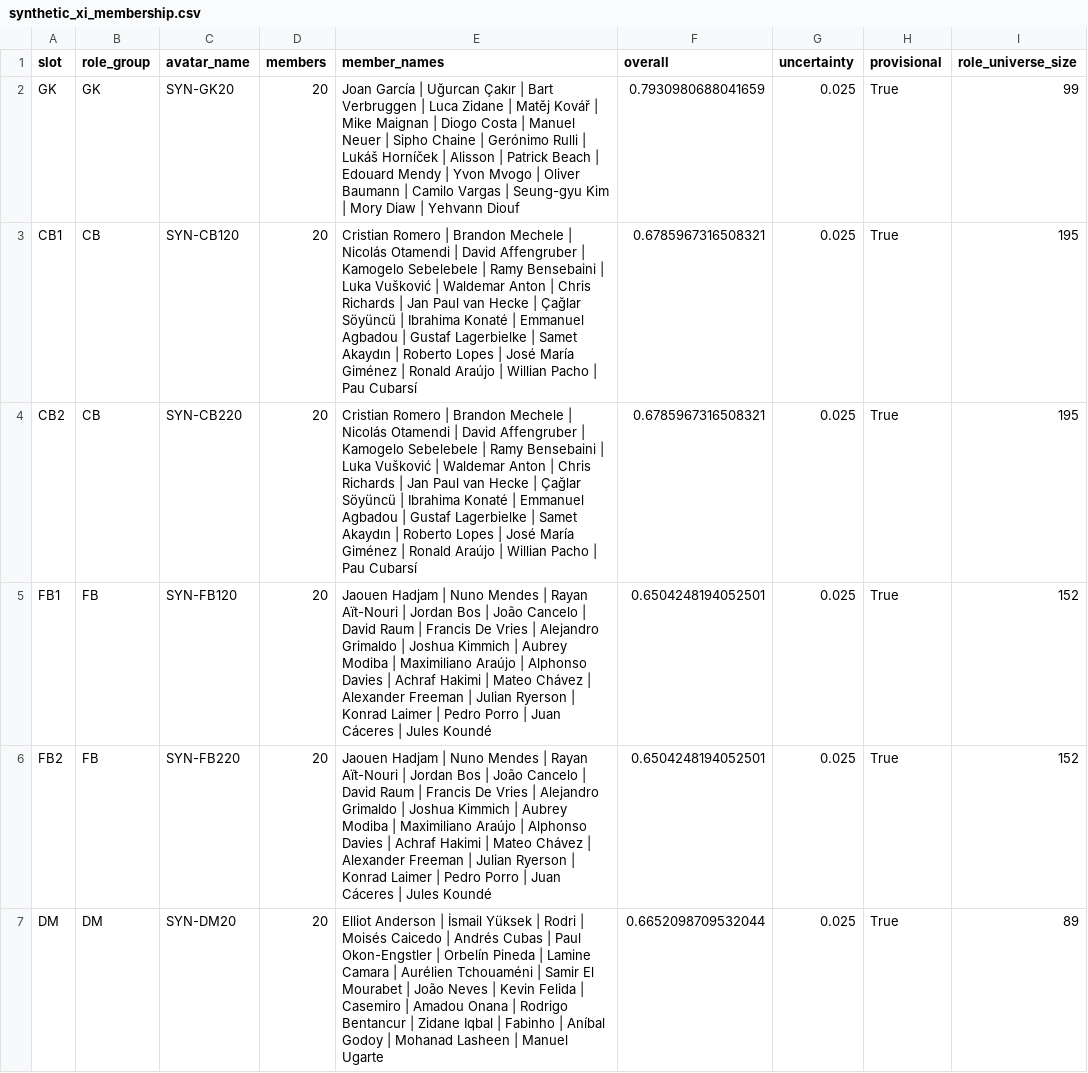
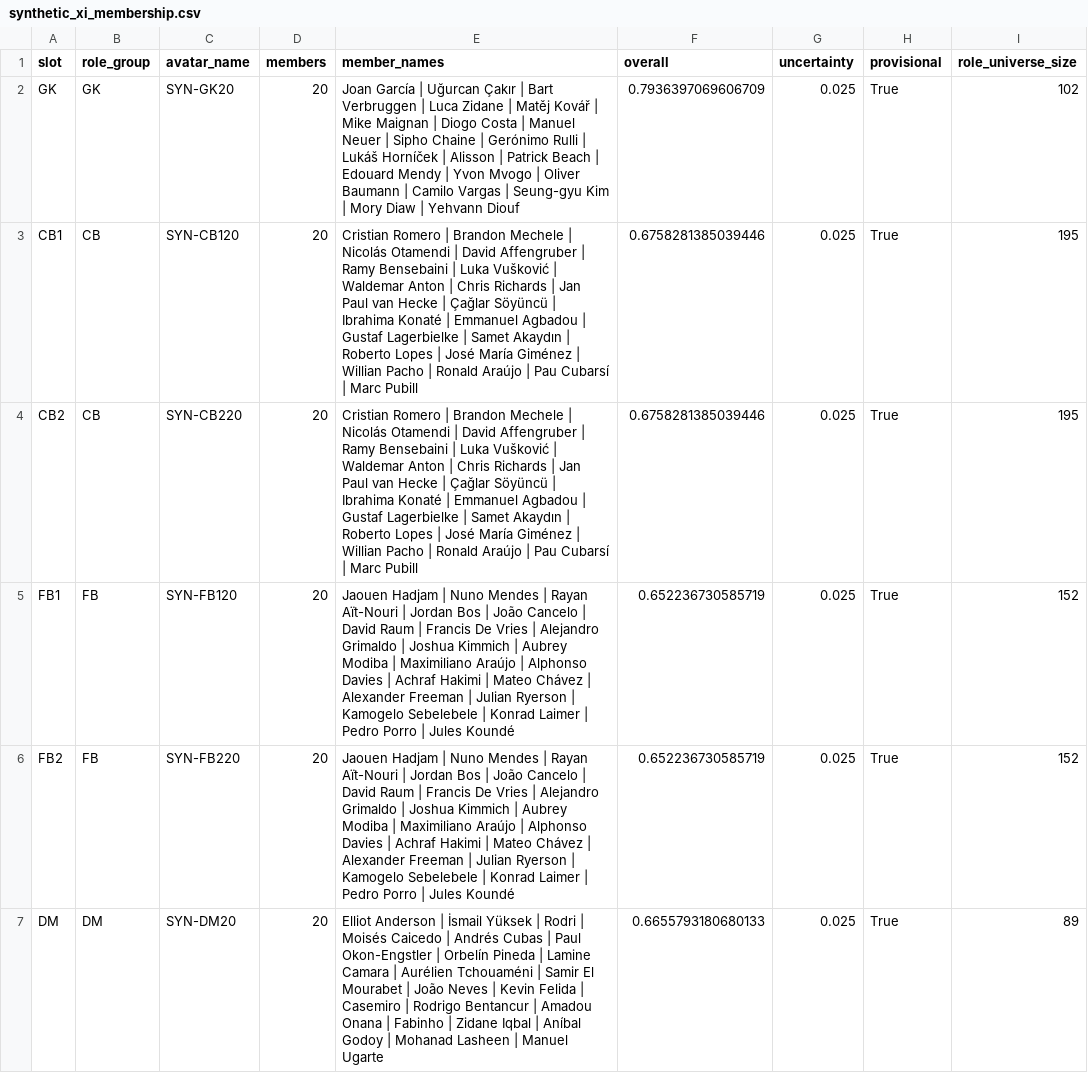
Before and after one commit to ViniciusCovas/synthetic-xi-2026, a CSV file: data/simulations/calibrated_v0_2/synthetic_xi_membership.csv, drawn as a sheet; only a part is shown; the diff covers the shown part only.

```diff
--- a/data/simulations/calibrated_v0_2/synthetic_xi_membership.csv
+++ b/data/simulations/calibrated_v0_2/synthetic_xi_membership.csv
@@ -1,7 +1,7 @@
 slot,role_group,avatar_name,members,member_names,overall,uncertainty,provisional,role_universe_size
-GK,GK,SYN-GK20,20,Joan García | Uğurcan Çakır | Bart Verbruggen | Luca Zidane | Matěj Kovář | Mike Maignan | Diogo Costa | Manuel Neuer | Sipho Chaine | Gerónimo Rulli | Lukáš Horníček | Alisson | Patrick Beach | Edouard Mendy | Yvon Mvogo | Oliver Baumann | Camilo Vargas | Seung-gyu Kim | Mory Diaw | Yehvann Diouf,0.7930980688041659,0.025,True,99
-CB1,CB,SYN-CB120,20,Cristian Romero | Brandon Mechele | Nicolás Otamendi | David Affengruber | Kamogelo Sebelebele | Ramy Bensebaini | Luka Vušković | Waldemar Anton | Chris Richards | Jan Paul van Hecke | Çağlar Söyüncü | Ibrahima Konaté | Emmanuel Agbadou | Gustaf Lagerbielke | Samet Akaydın | Roberto Lopes | José María Giménez | Ronald Araújo | Willian Pacho | Pau Cubarsí,0.6785967316508321,0.025,True,195
-CB2,CB,SYN-CB220,20,Cristian Romero | Brandon Mechele | Nicolás Otamendi | David Affengruber | Kamogelo Sebelebele | Ramy Bensebaini | Luka Vušković | Waldemar Anton | Chris Richards | Jan Paul van Hecke | Çağlar Söyüncü | Ibrahima Konaté | Emmanuel Agbadou | Gustaf Lagerbielke | Samet Akaydın | Roberto Lopes | José María Giménez | Ronald Araújo | Willian Pacho | Pau Cubarsí,0.6785967316508321,0.025,True,195
-FB1,FB,SYN-FB120,20,Jaouen Hadjam | Nuno Mendes | Rayan Aït-Nouri | Jordan Bos | João Cancelo | David Raum | Francis De Vries | Alejandro Grimaldo | Joshua Kimmich | Aubrey Modiba | Maximiliano Araújo | Alphonso Davies | Achraf Hakimi | Mateo Chávez | Alexander Freeman | Julian Ryerson | Konrad Laimer | Pedro Porro | Juan Cáceres | Jules Koundé,0.6504248194052501,0.025,True,152
-FB2,FB,SYN-FB220,20,Jaouen Hadjam | Nuno Mendes | Rayan Aït-Nouri | Jordan Bos | João Cancelo | David Raum | Francis De Vries | Alejandro Grimaldo | Joshua Kimmich | Aubrey Modiba | Maximiliano Araújo | Alphonso Davies | Achraf Hakimi | Mateo Chávez | Alexander Freeman | Julian Ryerson | Konrad Laimer | Pedro Porro | Juan Cáceres | Jules Koundé,0.6504248194052501,0.025,True,152
-DM,DM,SYN-DM20,20,Elliot Anderson | İsmail Yüksek | Rodri | Moisés Caicedo | Andrés Cubas | Paul Okon-Engstler | Orbelín Pineda | Lamine Camara | Aurélien Tchouaméni | Samir El Mourabet | João Neves | Kevin Felida | Casemiro | Amadou Onana | Rodrigo Bentancur | Zidane Iqbal | Fabinho | Aníbal Godoy | Mohanad Lasheen | Manuel Ugarte,0.6652098709532044,0.025,True,89
+GK,GK,SYN-GK20,20,Joan García | Uğurcan Çakır | Bart Verbruggen | Luca Zidane | Matěj Kovář | Mike Maignan | Diogo Costa | Manuel Neuer | Sipho Chaine | Gerónimo Rulli | Lukáš Horníček | Alisson | Patrick Beach | Edouard Mendy | Yvon Mvogo | Oliver Baumann | Camilo Vargas | Seung-gyu Kim | Mory Diaw | Yehvann Diouf,0.7936397069606709,0.025,True,102
+CB1,CB,SYN-CB120,20,Cristian Romero | Brandon Mechele | Nicolás Otamendi | David Affengruber | Ramy Bensebaini | Luka Vušković | Waldemar Anton | Chris Richards | Jan Paul van Hecke | Çağlar Söyüncü | Ibrahima Konaté | Emmanuel Agbadou | Gustaf Lagerbielke | Samet Akaydın | Roberto Lopes | José María Giménez | Willian Pacho | Ronald Araújo | Pau Cubarsí | Marc Pubill,0.6758281385039446,0.025,True,195
+CB2,CB,SYN-CB220,20,Cristian Romero | Brandon Mechele | Nicolás Otamendi | David Affengruber | Ramy Bensebaini | Luka Vušković | Waldemar Anton | Chris Richards | Jan Paul van Hecke | Çağlar Söyüncü | Ibrahima Konaté | Emmanuel Agbadou | Gustaf Lagerbielke | Samet Akaydın | Roberto Lopes | José María Giménez | Willian Pacho | Ronald Araújo | Pau Cubarsí | Marc Pubill,0.6758281385039446,0.025,True,195
+FB1,FB,SYN-FB120,20,Jaouen Hadjam | Nuno Mendes | Rayan Aït-Nouri | Jordan Bos | João Cancelo | David Raum | Francis De Vries | Alejandro Grimaldo | Joshua Kimmich | Aubrey Modiba | Maximiliano Araújo | Alphonso Davies | Achraf Hakimi | Mateo Chávez | Alexander Freeman | Julian Ryerson | Kamogelo Sebelebele | Konrad Laimer | Pedro Porro | Jules Koundé,0.652236730585719,0.025,True,152
+FB2,FB,SYN-FB220,20,Jaouen Hadjam | Nuno Mendes | Rayan Aït-Nouri | Jordan Bos | João Cancelo | David Raum | Francis De Vries | Alejandro Grimaldo | Joshua Kimmich | Aubrey Modiba | Maximiliano Araújo | Alphonso Davies | Achraf Hakimi | Mateo Chávez | Alexander Freeman | Julian Ryerson | Kamogelo Sebelebele | Konrad Laimer | Pedro Porro | Jules Koundé,0.652236730585719,0.025,True,152
+DM,DM,SYN-DM20,20,Elliot Anderson | İsmail Yüksek | Rodri | Moisés Caicedo | Andrés Cubas | Paul Okon-Engstler | Orbelín Pineda | Lamine Camara | Aurélien Tchouaméni | Samir El Mourabet | João Neves | Kevin Felida | Casemiro | Rodrigo Bentancur | Amadou Onana | Fabinho | Zidane Iqbal | Aníbal Godoy | Mohanad Lasheen | Manuel Ugarte,0.6655793180680133,0.025,True,89
```
Also changed, not shown: 11 edited cells elsewhere in this file, data/simulations/calibrated_v0_2/real_best_xi_profiles.csv, data/simulations/calibrated_v0_2/representative_match_timeline.csv, 9 other files.
